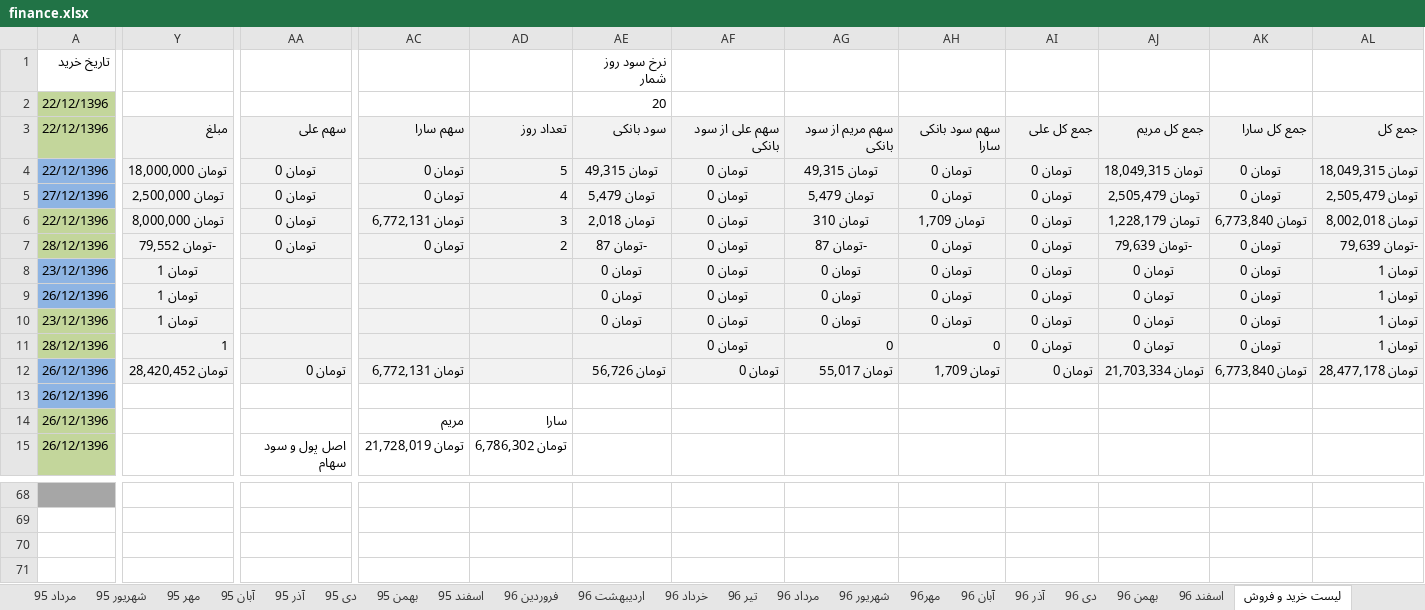
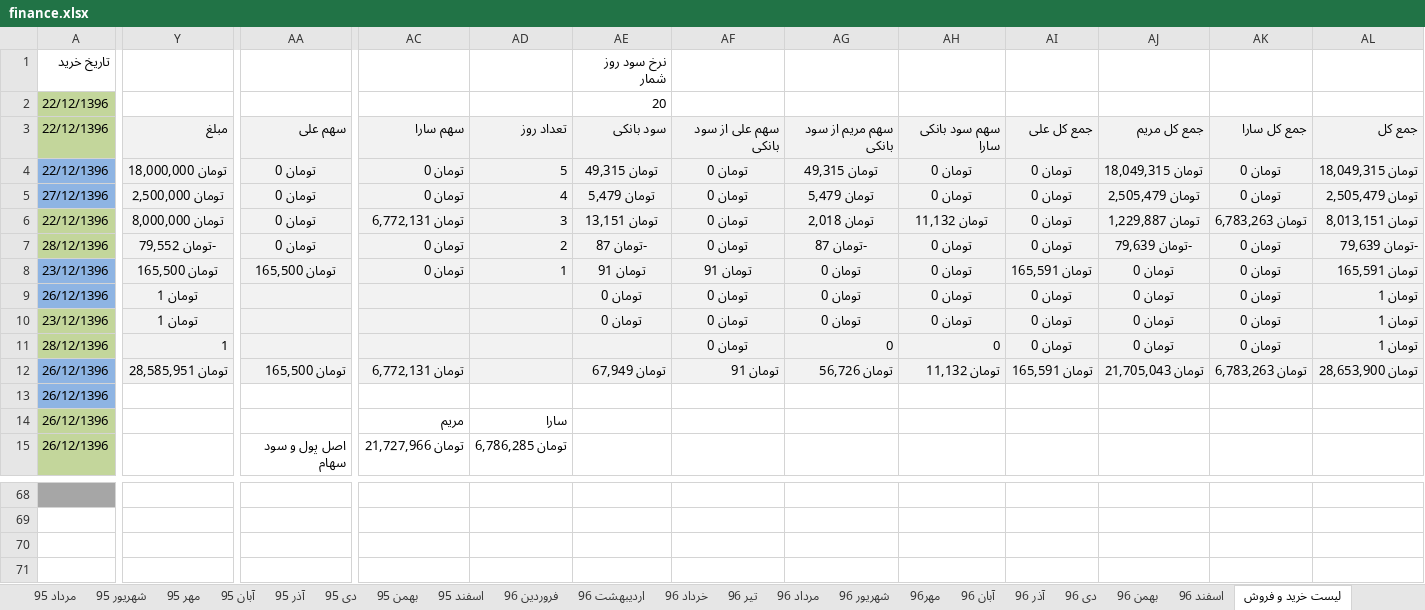
Before and after one commit to ali61n60/AudioDemo, an Excel workbook: AudioDemo/finance/finance.xlsx, sheet لیست خرید و فروش, drawn as a sheet; only a part is shown, gaps mark what is left out; values as stored, in another font and other column widths than the file's, no borders; removed rows and columns are numbered as before the commit, all else as after; rows hold the shown columns only; the diff covers the shown part only; the diff names each change by its address in the sheet, - before the commit and + after, or states it on an @@ line.

```diff
--- a/AudioDemo/finance/finance.xlsx (sheet لیست خرید و فروش)
+++ b/AudioDemo/finance/finance.xlsx (sheet لیست خرید و فروش)
-AE6 (نرخ سود روز شمار): تومان 2,018
+AE6 (نرخ سود روز شمار): تومان 13,151
-AG6: تومان 310
+AG6: تومان 2,018
-AH6: تومان 1,709
+AH6: تومان 11,132
-AJ6: تومان 1,228,179
+AJ6: تومان 1,229,887
-AK6: تومان 6,773,840
+AK6: تومان 6,783,263
-AL6: تومان 8,002,018
+AL6: تومان 8,013,151
-Y8: تومان 1
+Y8: تومان 165,500
-AA8: (empty)
+AA8: تومان 165,500
-AC8: (empty)
+AC8: تومان 0
-AD8: (empty)
+AD8: 1
-AE8 (نرخ سود روز شمار): تومان 0
+AE8 (نرخ سود روز شمار): تومان 91
-AF8: تومان 0
+AF8: تومان 91
-AI8: تومان 0
+AI8: تومان 165,591
-AL8: تومان 1
+AL8: تومان 165,591
-Y12: تومان 28,420,452
+Y12: تومان 28,585,951
-AA12: تومان 0
+AA12: تومان 165,500
-AE12 (نرخ سود روز شمار): تومان 56,726
+AE12 (نرخ سود روز شمار): تومان 67,949
-AF12: تومان 0
+AF12: تومان 91
-AG12: تومان 55,017
+AG12: تومان 56,726
-AH12: تومان 1,709
+AH12: تومان 11,132
-AI12: تومان 0
+AI12: تومان 165,591
-AJ12: تومان 21,703,334
+AJ12: تومان 21,705,043
-AK12: تومان 6,773,840
+AK12: تومان 6,783,263
-AL12: تومان 28,477,178
+AL12: تومان 28,653,900
-AC15: تومان 21,728,019
+AC15: تومان 21,727,966
-AD15: تومان 6,786,302
+AD15: تومان 6,786,285
-row 70: (empty)
+row 70: (empty)
```
Also changed, not shown: 28 edited cells elsewhere in this sheet, sheet اوراق بدون ریسک, sheet سکه, sheet برنامه 5 ساله, sheet فروردین 97, formulas that keep their value.
